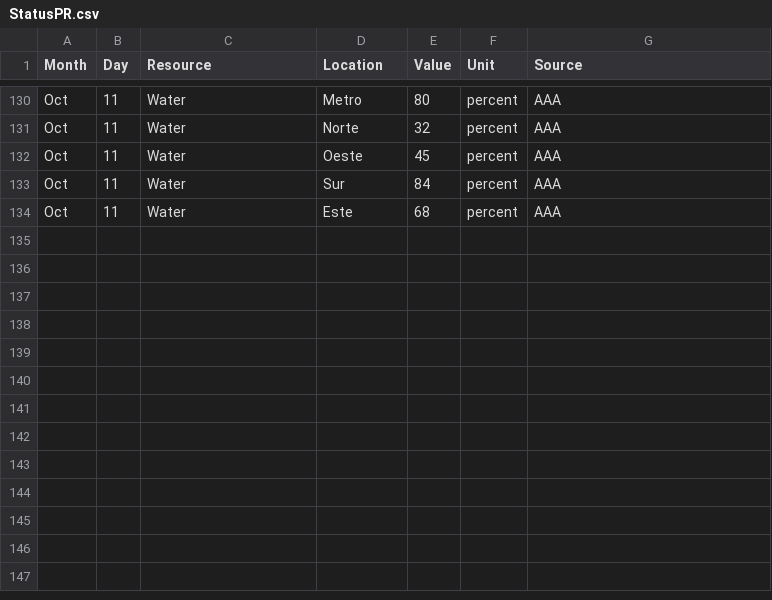
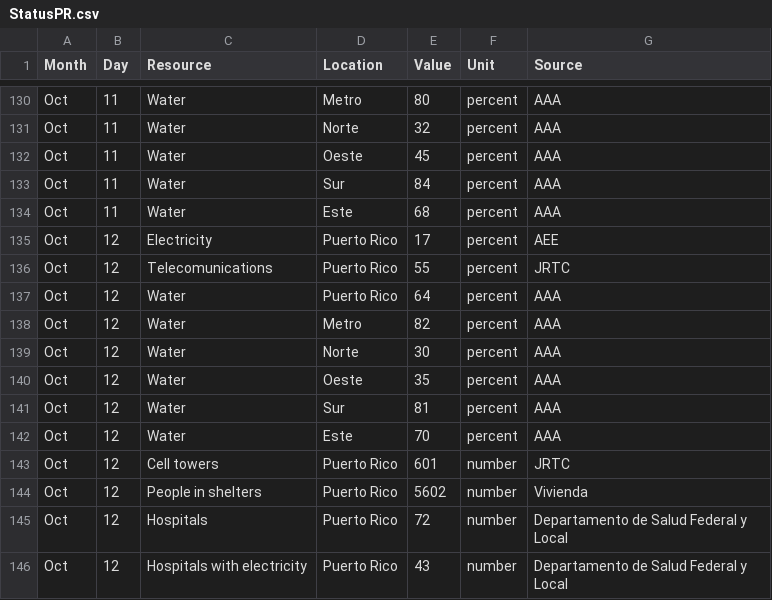
Before and after one commit to majohansson/maria-puerto-rico, a CSV file: data/StatusPR.csv, drawn as a sheet; only a part is shown, gaps mark what is left out.

Commit message:
updated

```diff
--- a/data/StatusPR.csv
+++ b/data/StatusPR.csv
@@ -134 +134,13 @@ Oct,11,Water,Sur,84,percent,AAA
 Oct,11,Water,Este,68,percent,AAA
+Oct,12,Electricity,Puerto Rico,17,percent,AEE
+Oct,12,Telecomunications,Puerto Rico,55,percent,JRTC
+Oct,12,Water,Puerto Rico,64,percent,AAA
+Oct,12,Water,Metro,82,percent,AAA
+Oct,12,Water,Norte,30,percent,AAA
+Oct,12,Water,Oeste,35,percent,AAA
+Oct,12,Water,Sur,81,percent,AAA
+Oct,12,Water,Este,70,percent,AAA
+Oct,12,Cell towers,Puerto Rico,601,number,JRTC
+Oct,12,People in shelters,Puerto Rico,5602,number,Vivienda
+Oct,12,Hospitals,Puerto Rico,72,number,Departamento de Salud Federal y Local
+Oct,12,Hospitals with electricity,Puerto Rico,43,number,Departamento de Salud Federal y Local
```
